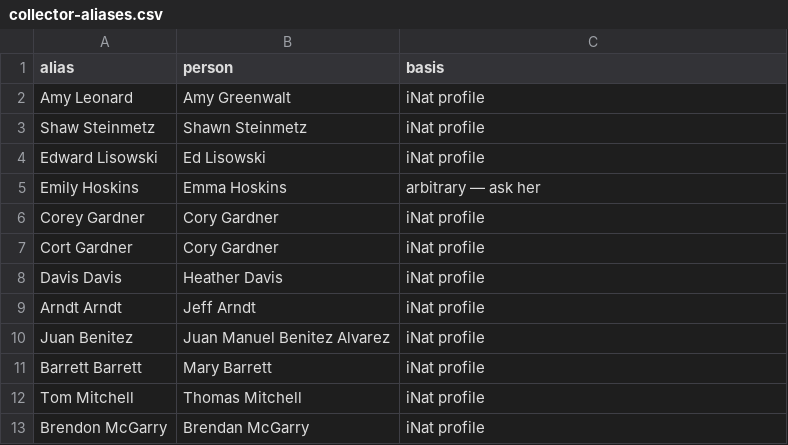
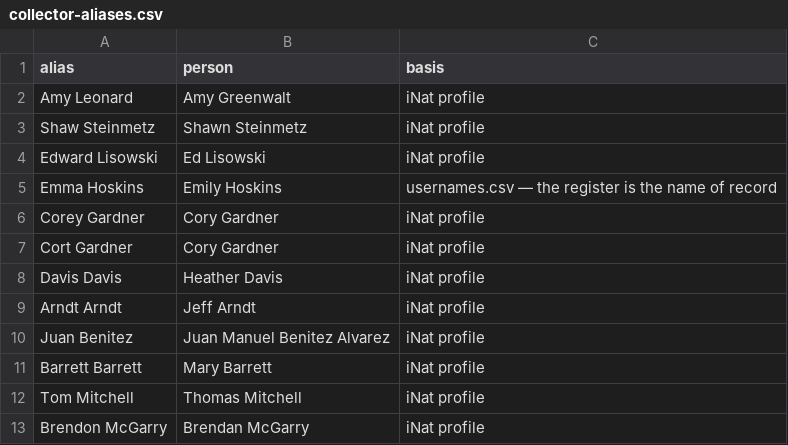
Before and after one commit to rainhead/beeline, a CSV file: ingest/collector-aliases.csv, drawn as a sheet.

```diff
--- a/ingest/collector-aliases.csv
+++ b/ingest/collector-aliases.csv
@@ -4,3 +4,3 @@ Shaw Steinmetz,Shawn Steinmetz,iNat profile
 Edward Lisowski,Ed Lisowski,iNat profile
-Emily Hoskins,Emma Hoskins,arbitrary — ask her
+Emma Hoskins,Emily Hoskins,usernames.csv — the register is the name of record
 Corey Gardner,Cory Gardner,iNat profile
```
Also changed, not shown: 1 other file.
